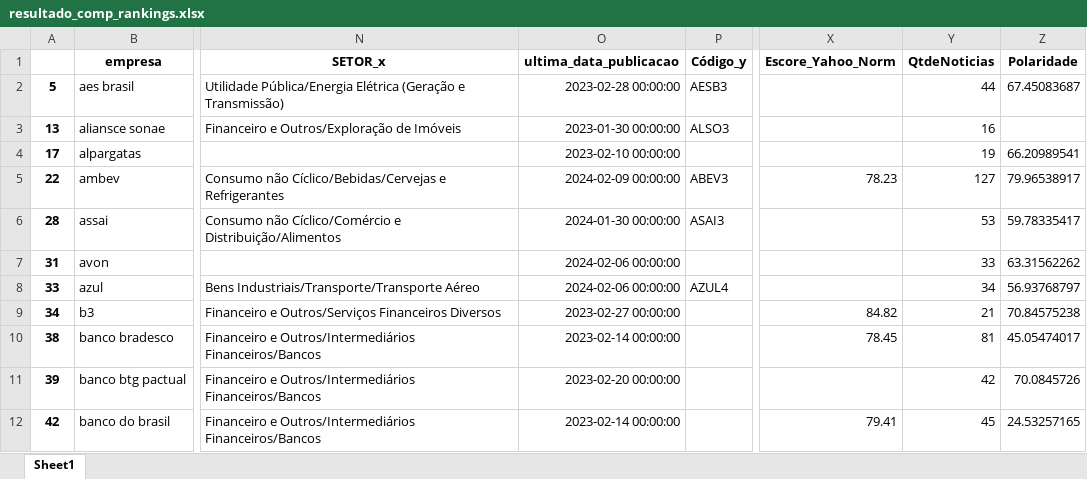
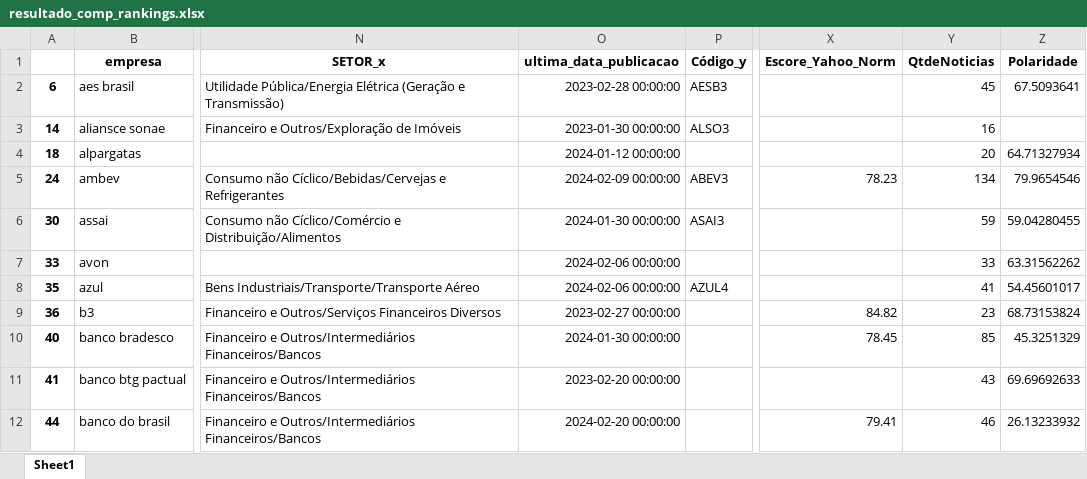
Before and after one commit to danielsaraivaleite/esgnewssentimentgpt, an Excel workbook: datasets/resultado_comp_rankings.xlsx, sheet Sheet1, drawn as a sheet; only a part is shown, gaps mark what is left out; values as stored, in another font and other column widths than the file's, no borders; the diff covers the shown part only; the diff names each change by its address in the sheet, - before the commit and + after, or states it on an @@ line.

```diff
--- a/datasets/resultado_comp_rankings.xlsx (sheet Sheet1)
+++ b/datasets/resultado_comp_rankings.xlsx (sheet Sheet1)
-A2: 5
+A2: 6
-Y2 (QtdeNoticias): 44
+Y2 (QtdeNoticias): 45
-Z2 (Polaridade): 67.45083687
+Z2 (Polaridade): 67.5093641
-A3: 13
+A3: 14
-A4: 17
+A4: 18
-O4 (ultima_data_publicacao): 2023-02-10 00:00:00
+O4 (ultima_data_publicacao): 2024-01-12 00:00:00
-Y4 (QtdeNoticias): 19
+Y4 (QtdeNoticias): 20
-Z4 (Polaridade): 66.20989541
+Z4 (Polaridade): 64.71327934
-A5: 22
+A5: 24
-Y5 (QtdeNoticias): 127
+Y5 (QtdeNoticias): 134
-Z5 (Polaridade): 79.96538917
+Z5 (Polaridade): 79.9654546
-A6: 28
+A6: 30
-Y6 (QtdeNoticias): 53
+Y6 (QtdeNoticias): 59
-Z6 (Polaridade): 59.78335417
+Z6 (Polaridade): 59.04280455
-A7: 31
+A7: 33
-A8: 33
+A8: 35
-Y8 (QtdeNoticias): 34
+Y8 (QtdeNoticias): 41
-Z8 (Polaridade): 56.93768797
+Z8 (Polaridade): 54.45601017
-A9: 34
+A9: 36
-Y9 (QtdeNoticias): 21
+Y9 (QtdeNoticias): 23
-Z9 (Polaridade): 70.84575238
+Z9 (Polaridade): 68.73153824
-A10: 38
+A10: 40
-O10 (ultima_data_publicacao): 2023-02-14 00:00:00
+O10 (ultima_data_publicacao): 2024-01-30 00:00:00
-Y10 (QtdeNoticias): 81
+Y10 (QtdeNoticias): 85
-Z10 (Polaridade): 45.05474017
+Z10 (Polaridade): 45.3251329
-A11: 39
+A11: 41
-Y11 (QtdeNoticias): 42
+Y11 (QtdeNoticias): 43
-Z11 (Polaridade): 70.0845726
+Z11 (Polaridade): 69.69692633
-A12: 42
+A12: 44
-O12 (ultima_data_publicacao): 2023-02-14 00:00:00
+O12 (ultima_data_publicacao): 2024-02-20 00:00:00
-Y12 (QtdeNoticias): 45
+Y12 (QtdeNoticias): 46
-Z12 (Polaridade): 24.53257165
+Z12 (Polaridade): 26.13233932
```
Also changed, not shown: 178 edited cells elsewhere in this sheet, datasets/lista_empresas.xlsx, datasets/palavras_chave_esg.xlsx, 29 other files.
